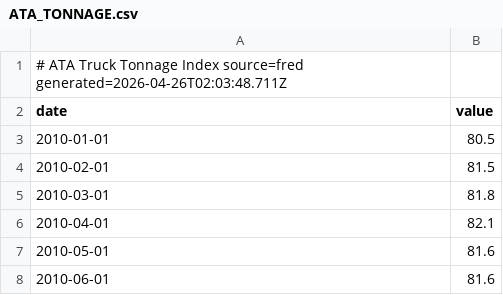
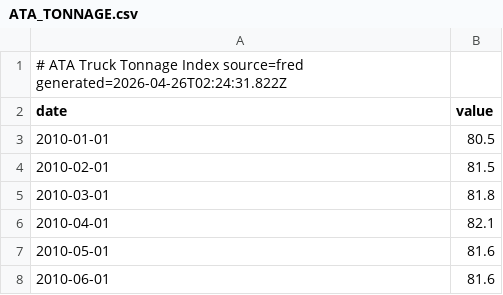
Before and after one commit to pk-claude/siberforge.xyz, a CSV file: core/supply/data/history/ATA_TONNAGE.csv, drawn as a sheet; only a part is shown.

```diff
--- a/core/supply/data/history/ATA_TONNAGE.csv
+++ b/core/supply/data/history/ATA_TONNAGE.csv
@@ -1,2 +1,2 @@
-# ATA Truck Tonnage Index  source=fred  generated=2026-04-26T02:03:48.711Z
+# ATA Truck Tonnage Index  source=fred  generated=2026-04-26T02:24:31.822Z
 date,value
```
Also changed, not shown: core/supply/data/history/AAR_CARLOADS.csv, core/supply/data/history/AAR_INTERMODAL.csv, 45 other files.
